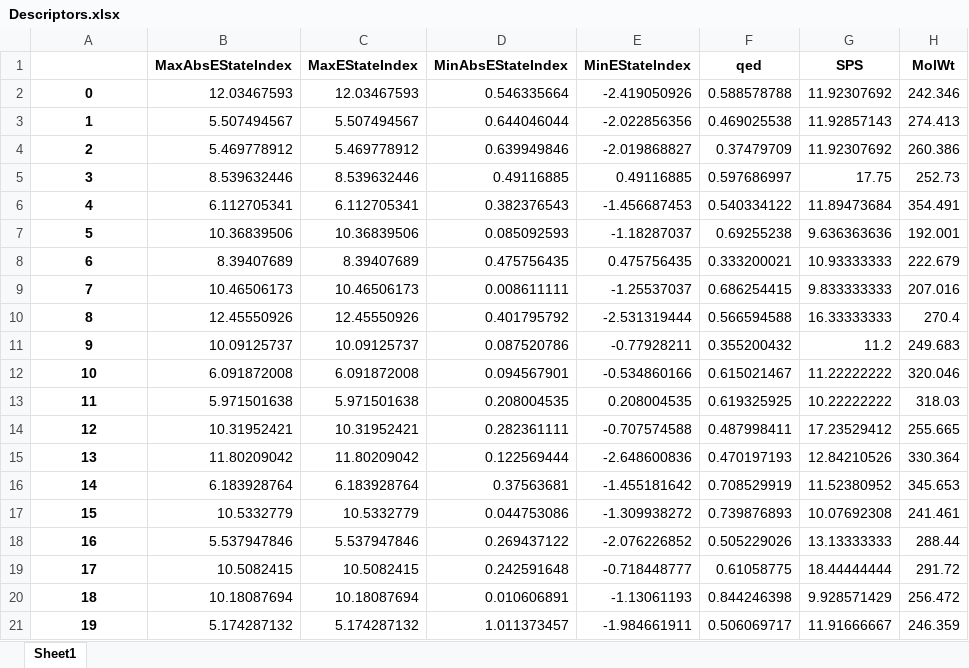
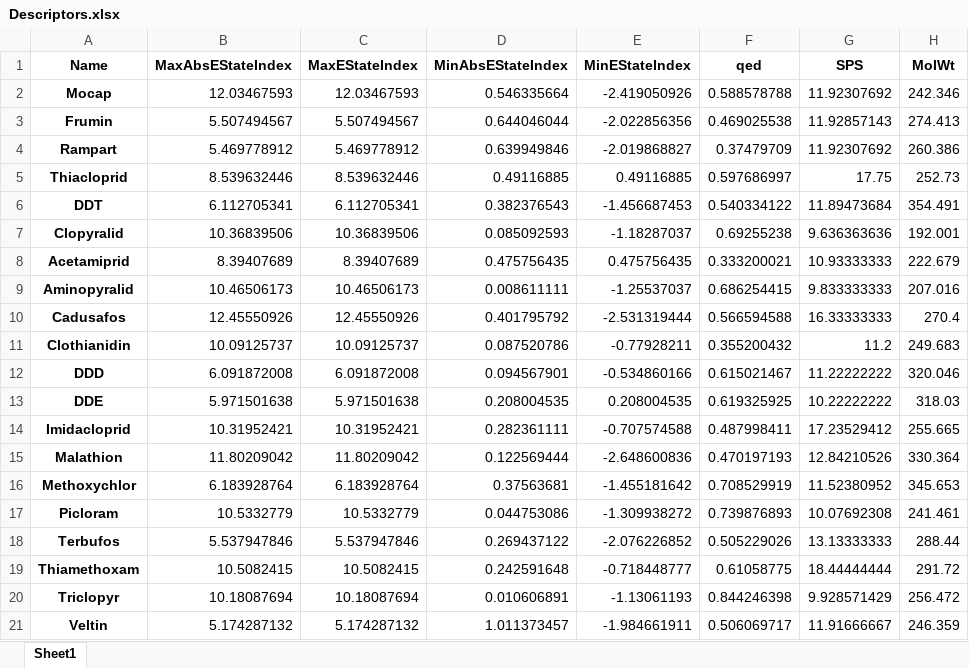
Before and after one commit to Kubabob/chemical-data-explorer, an Excel workbook: Descriptors.xlsx, sheet Sheet1, drawn as a sheet; only a part is shown; values as stored, in another font and other column widths than the file's, no borders; the diff names each change by its address in the sheet, - before the commit and + after, or states it on an @@ line.

```diff
--- a/Descriptors.xlsx (sheet Sheet1)
+++ b/Descriptors.xlsx (sheet Sheet1)
-A1: (empty)
+A1: Name
-A2 (Name): 0
+A2 (Name): Mocap
-A3 (Name): 1
+A3 (Name): Frumin
-A4 (Name): 2
+A4 (Name): Rampart
-A5 (Name): 3
+A5 (Name): Thiacloprid
-A6 (Name): 4
+A6 (Name): DDT
-A7 (Name): 5
+A7 (Name): Clopyralid
-A8 (Name): 6
+A8 (Name): Acetamiprid
-A9 (Name): 7
+A9 (Name): Aminopyralid
-A10 (Name): 8
+A10 (Name): Cadusafos
-A11 (Name): 9
+A11 (Name): Clothianidin
-A12 (Name): 10
+A12 (Name): DDD
-A13 (Name): 11
+A13 (Name): DDE
-A14 (Name): 12
+A14 (Name): Imidacloprid
-A15 (Name): 13
+A15 (Name): Malathion
-A16 (Name): 14
+A16 (Name): Methoxychlor
-A17 (Name): 15
+A17 (Name): Picloram
-A18 (Name): 16
+A18 (Name): Terbufos
-A19 (Name): 17
+A19 (Name): Thiamethoxam
-A20 (Name): 18
+A20 (Name): Triclopyr
-A21 (Name): 19
+A21 (Name): Veltin
```
Also changed, not shown: Odleglosc_euklidesowa.xlsx, Odleglosc_manhattan.xlsx, 2 other files.
